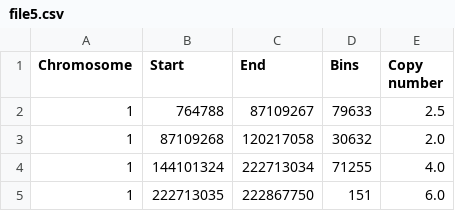
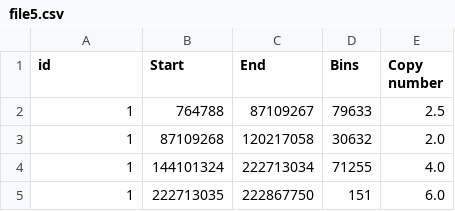
Before and after one commit to iamzchi/AuraGenome, a CSV file: back_end/data/id_001/file5.csv, drawn as a sheet; only a part is shown.

```diff
--- a/back_end/data/id_001/file5.csv
+++ b/back_end/data/id_001/file5.csv
@@ -1,2 +1,2 @@
-Chromosome,Start,End,Bins,Copy number
+id,Start,End,Bins,Copy number
 1,764788,87109267,79633,2.5
```
Also changed, not shown: 7 other files.
